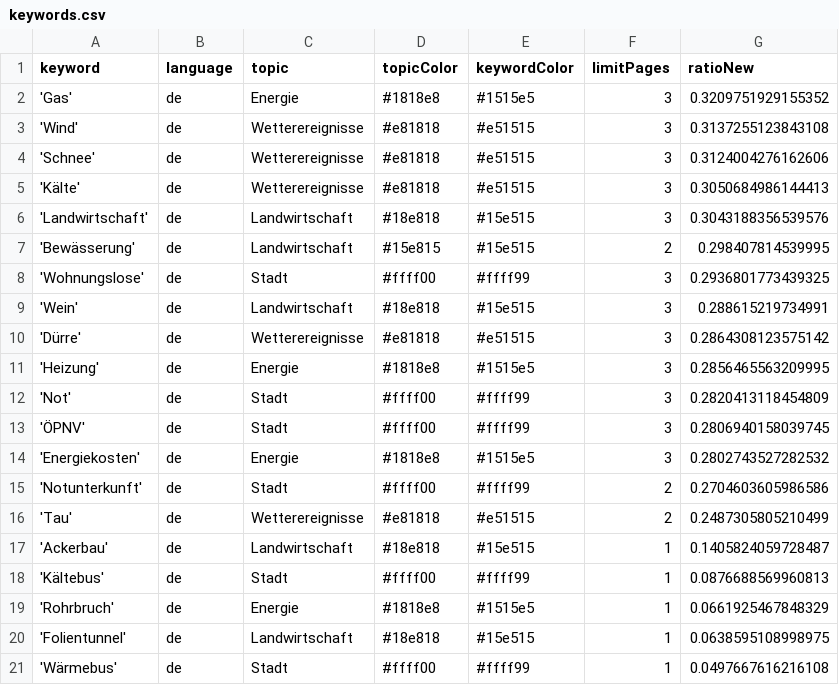
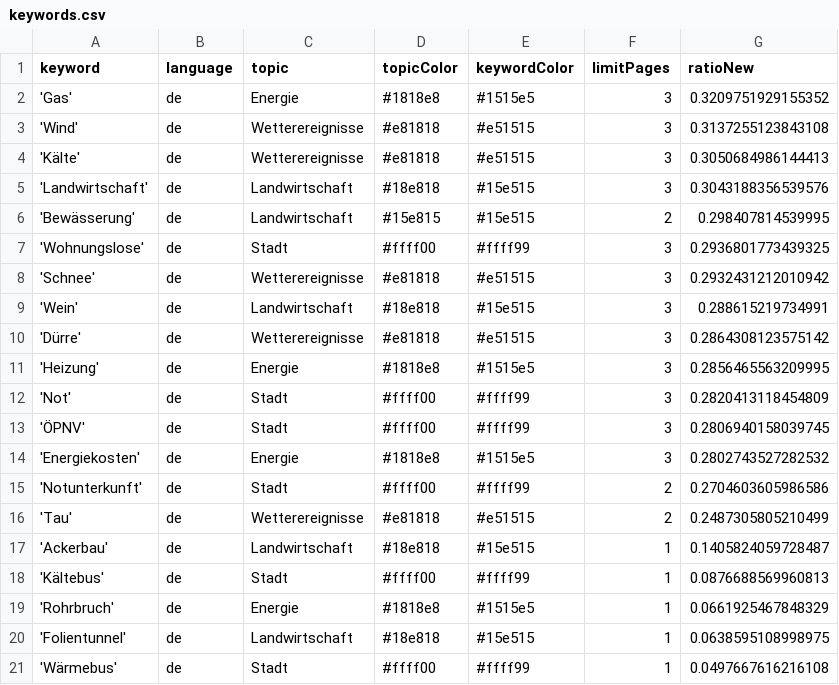
Before and after one commit to mizilett-news/winterIsComing, a CSV file: keywords.csv, drawn as a sheet.

```diff
--- a/keywords.csv
+++ b/keywords.csv
@@ -3,3 +3,2 @@ keyword,language,topic,topicColor,keywordColor,limitPages,ratioNew
 'Wind',de,Wetterereignisse,#e81818,#e51515,3,0.3137255123843108
-'Schnee',de,Wetterereignisse,#e81818,#e51515,3,0.3124004276162606
 'Kälte',de,Wetterereignisse,#e81818,#e51515,3,0.3050684986144413
@@ -8,2 +7,3 @@ keyword,language,topic,topicColor,keywordColor,limitPages,ratioNew
 'Wohnungslose',de,Stadt,#ffff00,#ffff99,3,0.2936801773439325
+'Schnee',de,Wetterereignisse,#e81818,#e51515,3,0.2932431212010942
 'Wein',de,Landwirtschaft,#18e818,#15e515,3,0.288615219734991
```
Also changed, not shown: csv/news_2023_01.csv.
